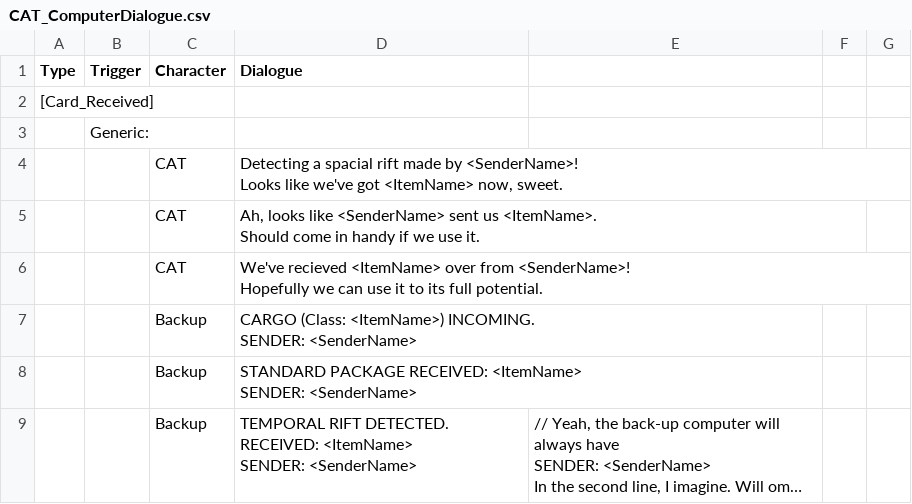
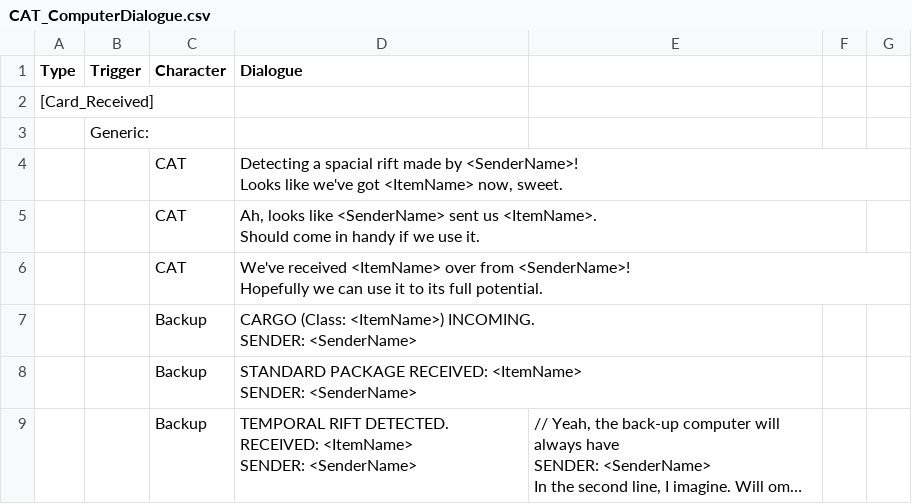
Before and after one commit to Isaac-SOL/CobaltCoreArchipelagoMod, a CSV file: Text/Dialogue_CatComp/CAT_ComputerDialogue.csv, drawn as a sheet; only a part is shown; long unchanged cells end in …; the diff covers the shown part only.

```diff
--- a/Text/Dialogue_CatComp/CAT_ComputerDialogue.csv
+++ b/Text/Dialogue_CatComp/CAT_ComputerDialogue.csv
@@ -7,4 +7,4 @@ Looks like we've got <ItemName> now, sweet.",,,
 Should come in handy if we use it.",,,
-,,CAT,"We've recieved <ItemName> over from <SenderName>!
-Hopefully we can use it to its full potential. ",,,
+,,CAT,"We've received <ItemName> over from <SenderName>!
+Hopefully we can use it to its full potential. ",,,
 ,,Backup,"CARGO (Class: <ItemName>) INCOMING.
```
Also changed, not shown: 7 edited cells elsewhere in this file, 2 other files.
